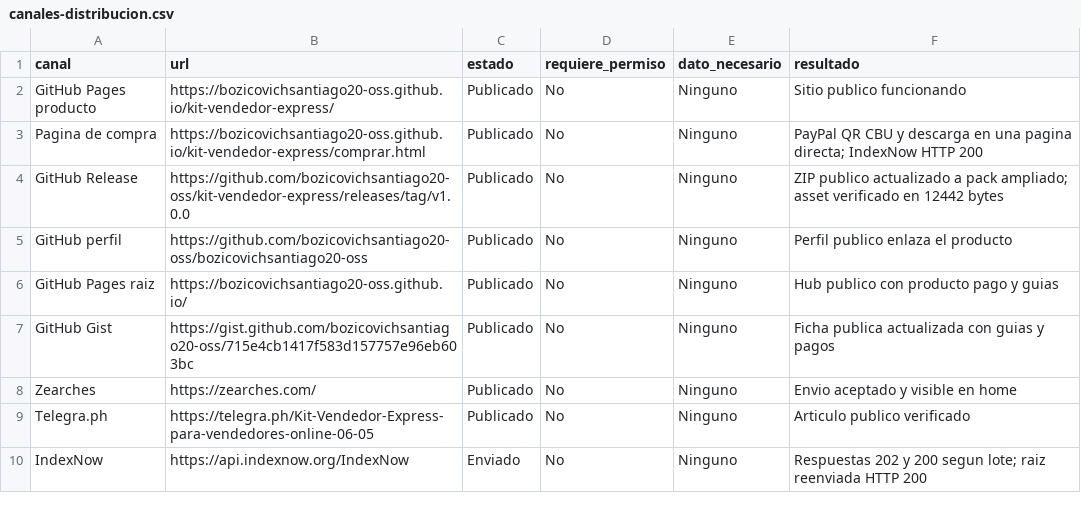
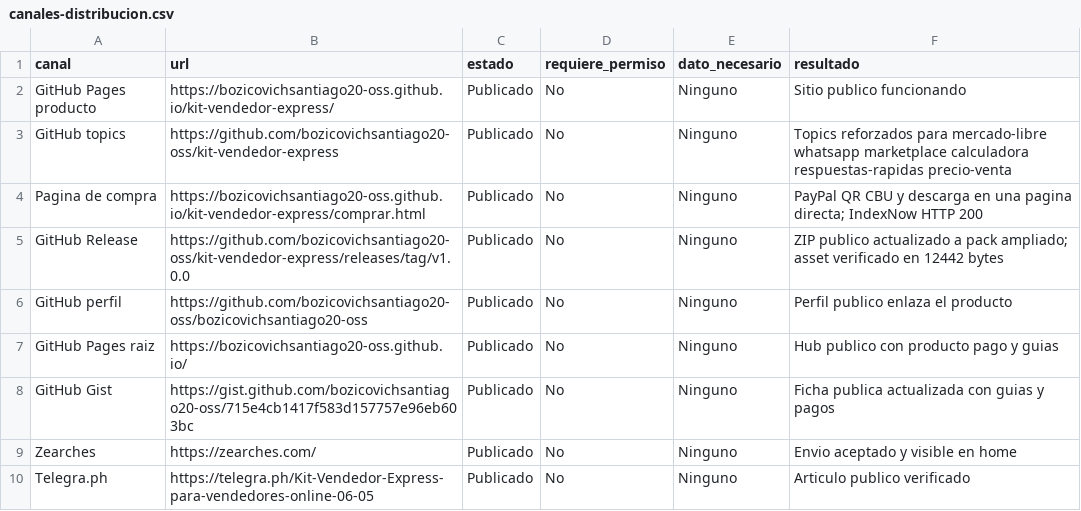
Before and after one commit to bozicovichsantiago20-oss/kit-vendedor-express, a CSV file: operacion/canales-distribucion.csv, drawn as a sheet; only a part is shown; the shorter side is filled out with more unchanged rows.

Commit message:
Record GitHub topic updates

```diff
--- a/operacion/canales-distribucion.csv
+++ b/operacion/canales-distribucion.csv
@@ -2,2 +2,3 @@ canal,url,estado,requiere_permiso,dato_necesario,resultado
 GitHub Pages producto,https://bozicovichsantiago20-oss.github.io/kit-vendedor-express/,Publicado,No,Ninguno,Sitio publico funcionando
+GitHub topics,https://github.com/bozicovichsantiago20-oss/kit-vendedor-express,Publicado,No,Ninguno,Topics reforzados para mercado-libre whatsapp marketplace calculadora respuestas-rapidas precio-venta
 Pagina de compra,https://bozicovichsantiago20-oss.github.io/kit-vendedor-express/comprar.html,Publicado,No,Ninguno,PayPal QR CBU y descarga en una pagina directa; IndexNow HTTP 200
```
Also changed, not shown: 1 other file.
